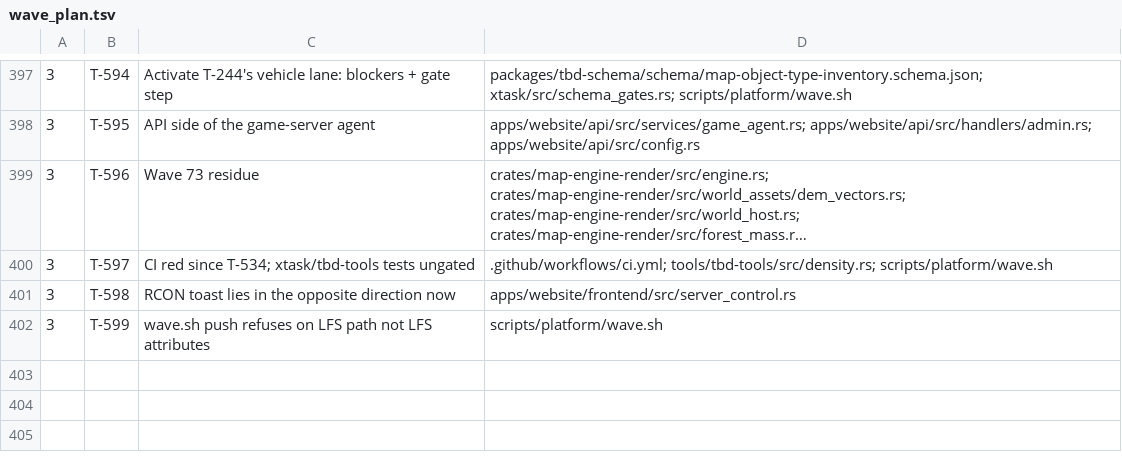
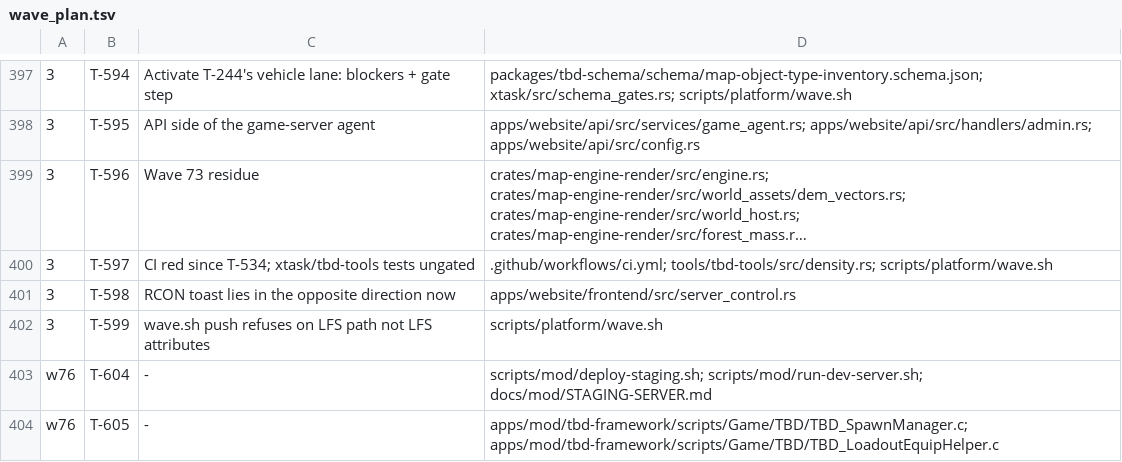
Before and after one commit to darkforce09/TBD-reforger, a TSV file: docs/platform/wave_plan.tsv, drawn as a sheet; only a part is shown, gaps mark what is left out; long unchanged cells end in …; the diff names each change by its address in the sheet, - before the commit and + after, or states it on an @@ line.

```diff
--- a/docs/platform/wave_plan.tsv
+++ b/docs/platform/wave_plan.tsv
+row 403: w76 | T-604 | - | scripts/mod/deploy-staging.sh; scripts/mod/run-dev-server.sh; docs/mod/STAGING-SERVER.md
+row 404: w76 | T-605 | - | apps/mod/tbd-framework/scripts/Game/TBD/TBD_SpawnManager.c; apps/mod/tbd-framework/scripts/Game/TBD/TBD_LoadoutEquipHelper.c
```
Also changed, not shown: 6 other files.
